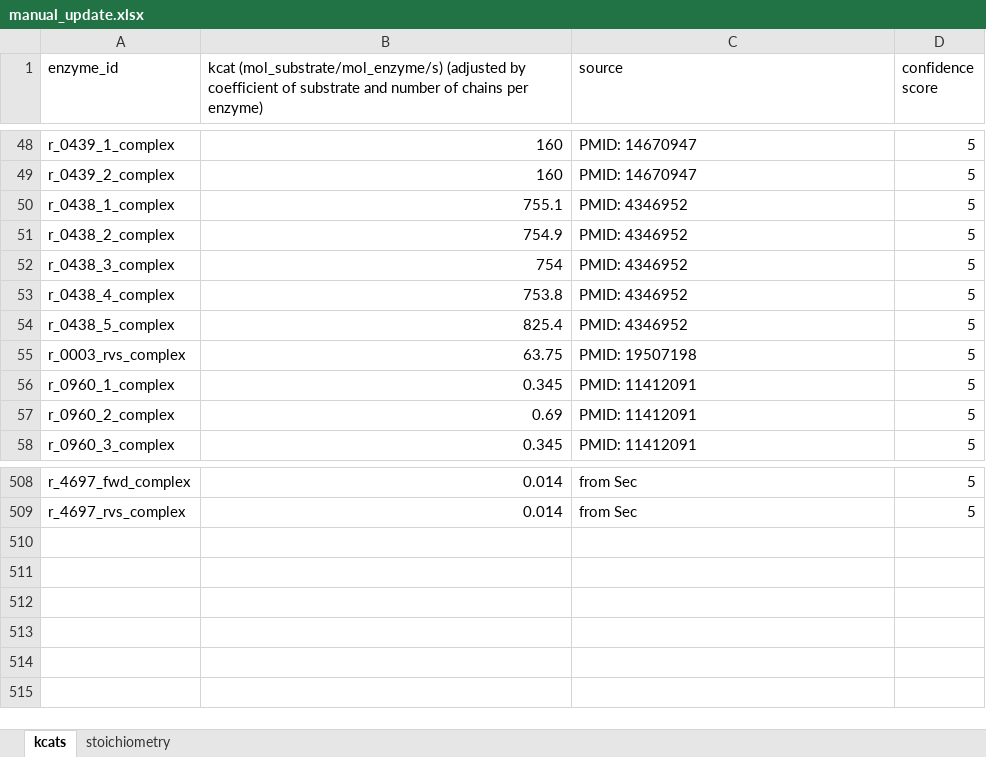
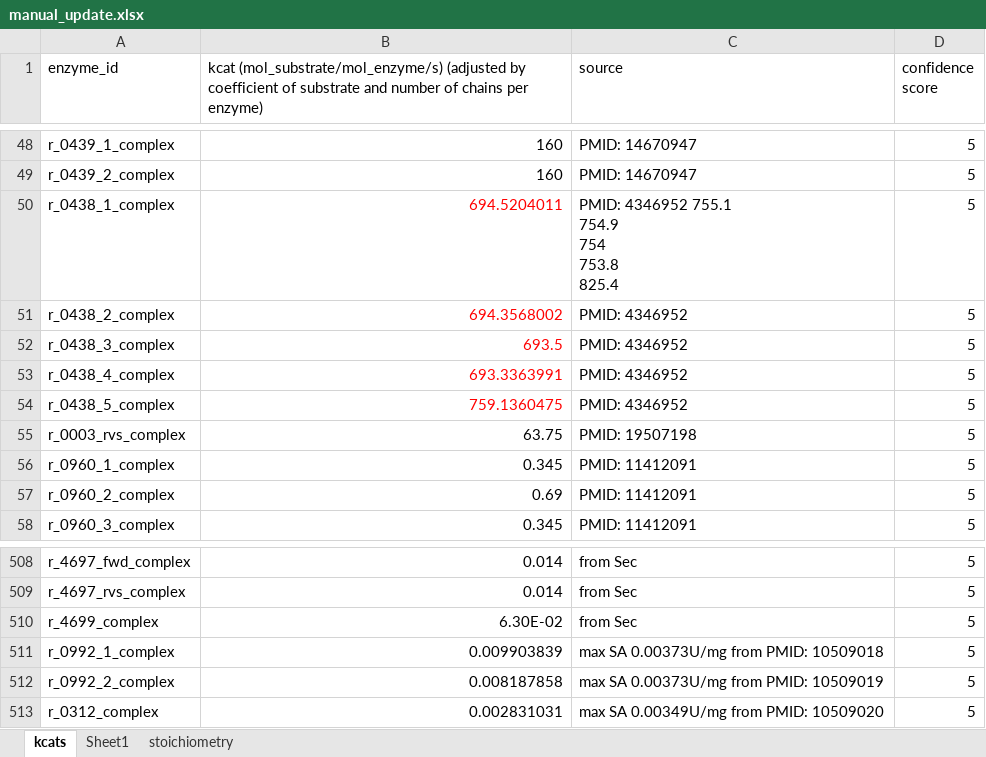
Before and after one commit to SysBioChalmers/pcSecYeast, an Excel workbook: ComplementaryData/manual_update.xlsx, sheet kcats, drawn as a sheet; only a part is shown, gaps mark what is left out; values as stored, in another font and other column widths than the file's, no borders; ↵ is a line break in a cell; the diff names each change by its address in the sheet, - before the commit and + after, or states it on an @@ line.

```diff
--- a/ComplementaryData/manual_update.xlsx (sheet kcats)
+++ b/ComplementaryData/manual_update.xlsx (sheet kcats)
+sheet tab: Sheet1
-B50: 755.1
+B50: 694.5204011
-B50:B54 text colour: black
+B50:B54 text colour: #FF0000
-C50 (source): PMID: 4346952
+C50 (source): PMID: 4346952 755.1 ↵ 754.9 ↵ 754 ↵ 753.8 ↵ 825.4
-B51: 754.9
+B51: 694.3568002
-B52: 754
+B52: 693.5
-B53: 753.8
+B53: 693.3363991
-B54: 825.4
+B54: 759.1360475
+row 510: r_4699_complex | 6.30E-02 | from Sec | 5
+row 511: r_0992_1_complex | 0.009903839 | max SA 0.00373U/mg from PMID: 10509018 | 5
+row 512: r_0992_2_complex | 0.008187858 | max SA 0.00373U/mg from PMID: 10509019 | 5
+row 513: r_0312_complex | 0.002831031 | max SA 0.00349U/mg from PMID: 10509020 | 5
```
Also changed, not shown: 32 other files.
